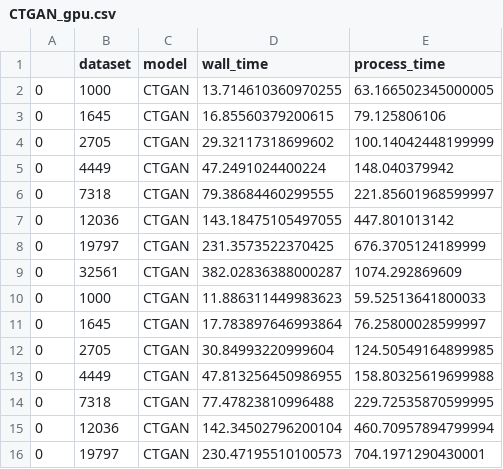
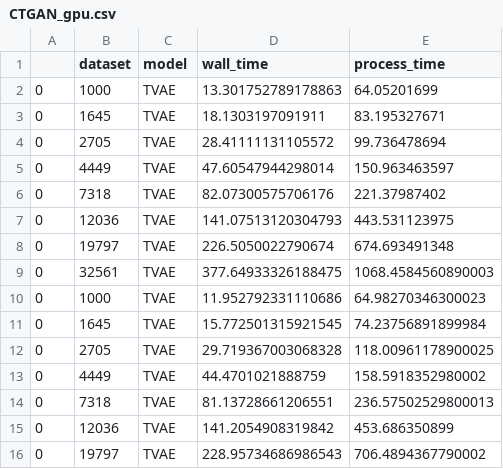
Before and after one commit to bips-hb/generative_rf, a CSV file: benchmark/subsample_benchmark_results/CTGAN_gpu.csv, drawn as a sheet; only a part is shown; the diff covers the shown part only.

```diff
--- a/benchmark/subsample_benchmark_results/CTGAN_gpu.csv
+++ b/benchmark/subsample_benchmark_results/CTGAN_gpu.csv
@@ -1,16 +1,16 @@
 ,dataset,model,wall_time,process_time
-0,1000,CTGAN,13.714610360970255,63.166502345000005
-0,1645,CTGAN,16.85560379200615,79.125806106
-0,2705,CTGAN,29.32117318699602,100.14042448199999
-0,4449,CTGAN,47.2491024400224,148.040379942
-0,7318,CTGAN,79.38684460299555,221.85601968599997
-0,12036,CTGAN,143.18475105497055,447.801013142
-0,19797,CTGAN,231.3573522370425,676.3705124189999
-0,32561,CTGAN,382.02836388000287,1074.292869609
-0,1000,CTGAN,11.886311449983623,59.52513641800033
-0,1645,CTGAN,17.783897646993864,76.25800028599997
-0,2705,CTGAN,30.84993220999604,124.50549164899985
-0,4449,CTGAN,47.813256450986955,158.80325619699988
-0,7318,CTGAN,77.47823810996488,229.72535870599995
-0,12036,CTGAN,142.34502796200104,460.70957894799994
-0,19797,CTGAN,230.47195510100573,704.1971290430001
+0,1000,TVAE,13.301752789178863,64.05201699
+0,1645,TVAE,18.1303197091911,83.195327671
+0,2705,TVAE,28.41111131105572,99.736478694
+0,4449,TVAE,47.60547944298014,150.963463597
+0,7318,TVAE,82.07300575706176,221.37987402
+0,12036,TVAE,141.07513120304793,443.531123975
+0,19797,TVAE,226.5050022790674,674.693491348
+0,32561,TVAE,377.64933326188475,1068.4584560890003
+0,1000,TVAE,11.952792331110686,64.98270346300023
+0,1645,TVAE,15.772501315921545,74.23756891899984
+0,2705,TVAE,29.719367003068328,118.00961178900025
+0,4449,TVAE,44.4701021888759,158.5918352980002
+0,7318,TVAE,81.13728661206551,236.57502529800013
+0,12036,TVAE,141.2054908319842,453.686350899
+0,19797,TVAE,228.95734686986543,706.4894367790002
```
Also changed, not shown: 75 edited cells elsewhere in this file, benchmark/subsample_benchmark_results/CTGAN_cpu-0.csv, benchmark/subsample_benchmark_results/CTGAN_cpu-1.csv, 16 other files.
